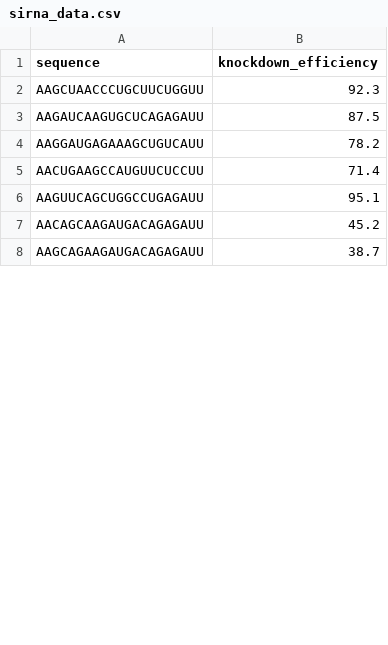
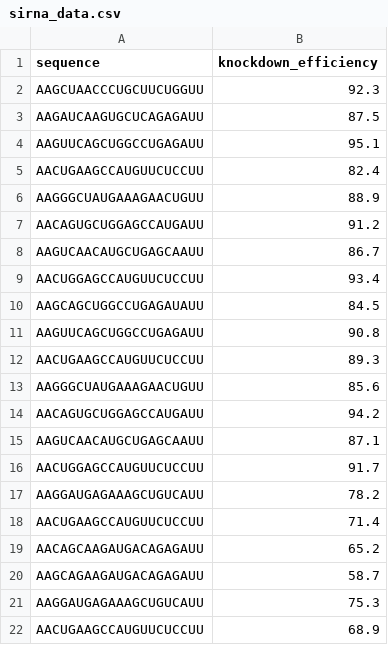
Before and after one commit to mdsazzadh211810-cmd/dsrna-predictor, a CSV file: data/raw/sirna_data.csv, drawn as a sheet; only a part is shown; the shorter side is filled out with more unchanged rows; the diff covers the shown part only.

```diff
--- a/data/raw/sirna_data.csv
+++ b/data/raw/sirna_data.csv
@@ -3,4 +3,20 @@ AAGCUAACCCUGCUUCUGGUU,92.3
 AAGAUCAAGUGCUCAGAGAUU,87.5
+AAGUUCAGCUGGCCUGAGAUU,95.1
+AACUGAAGCCAUGUUCUCCUU,82.4
+AAGGGCUAUGAAAGAACUGUU,88.9
+AACAGUGCUGGAGCCAUGAUU,91.2
+AAGUCAACAUGCUGAGCAAUU,86.7
+AACUGGAGCCAUGUUCUCCUU,93.4
+AAGCAGCUGGCCUGAGAUAUU,84.5
+AAGUUCAGCUGGCCUGAGAUU,90.8
+AACUGAAGCCAUGUUCUCCUU,89.3
+AAGGGCUAUGAAAGAACUGUU,85.6
+AACAGUGCUGGAGCCAUGAUU,94.2
+AAGUCAACAUGCUGAGCAAUU,87.1
+AACUGGAGCCAUGUUCUCCUU,91.7
 AAGGAUGAGAAAGCUGUCAUU,78.2
 AACUGAAGCCAUGUUCUCCUU,71.4
-AAGUUCAGCUGGCCUGAGAUU,95.1
+AACAGCAAGAUGACAGAGAUU,65.2
+AAGCAGAAGAUGACAGAGAUU,58.7
+AAGGAUGAGAAAGCUGUCAUU,75.3
+AACUGAAGCCAUGUUCUCCUU,68.9
```
Also changed, not shown: 16 added rows, 1 removed row and 1 edited cell elsewhere in this file, 3 other files.
